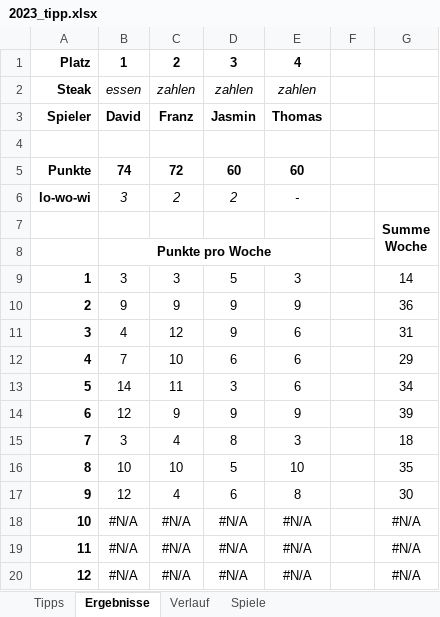
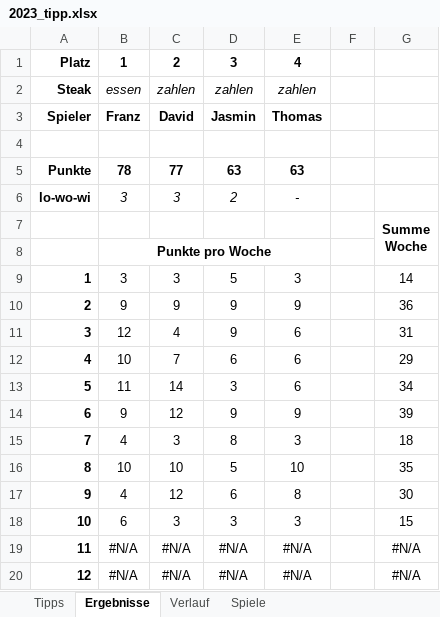
Before and after one commit to BurkyVIE/NFL_Tipps, an Excel workbook: 2023_tipp.xlsx, sheet Ergebnisse, drawn as a sheet; only a part is shown; values as stored, in another font and other column widths than the file's, no borders; charts and pictures and conditional formats not drawn; the diff covers the shown part only; the diff names each change by its address in the sheet, - before the commit and + after, or states it on an @@ line.

```diff
--- a/2023_tipp.xlsx (sheet Ergebnisse)
+++ b/2023_tipp.xlsx (sheet Ergebnisse)
-B3: David
+B3: Franz
-C3: Franz
+C3: David
-B5: 74
+B5: 78
-C5: 72
+C5: 77
-D5: 60
+D5: 63
-E5: 60
+E5: 63
-C6: 2
+C6: 3
-B11: 4
+B11: 12
-C11: 12
+C11: 4
-B12: 7
+B12: 10
-C12: 10
+C12: 7
-B13: 14
+B13: 11
-C13: 11
+C13: 14
-B14: 12
+B14: 9
-C14: 9
+C14: 12
-B15: 3
+B15: 4
-C15: 4
+C15: 3
-B17: 12
+B17: 4
-C17: 4
+C17: 12
-B18: #N/A
+B18: 6
-C18: #N/A
+C18: 3
-D18: #N/A
+D18: 3
-E18: #N/A
+E18: 3
-G18: #N/A
+G18: 15
```
Also changed, not shown: 12 edited cells elsewhere in this sheet, sheet Tipps, charts or pictures.
